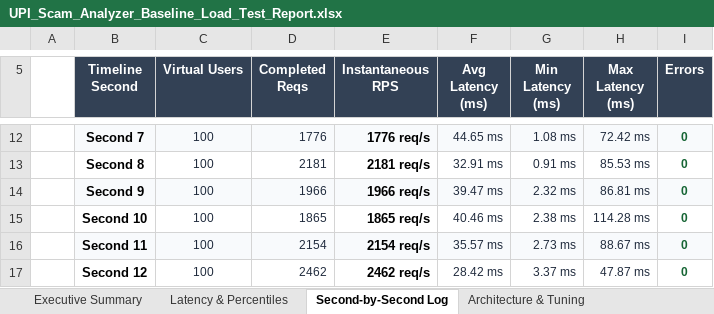
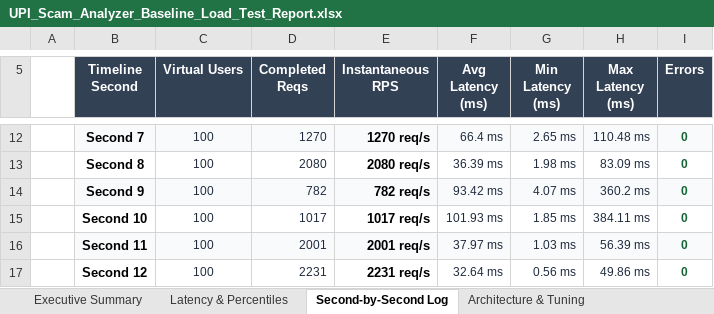
Before and after one commit to nandareddy24/scam_analyzer_, an Excel workbook: load-tests/UPI_Scam_Analyzer_Baseline_Load_Test_Report.xlsx, sheet Second-by-Second Log, drawn as a sheet; only a part is shown, gaps mark what is left out; values as stored, in another font and other column widths than the file's, no borders; the diff covers the shown part only; the diff names each change by its address in the sheet, - before the commit and + after, or states it on an @@ line.

```diff
--- a/load-tests/UPI_Scam_Analyzer_Baseline_Load_Test_Report.xlsx (sheet Second-by-Second Log)
+++ b/load-tests/UPI_Scam_Analyzer_Baseline_Load_Test_Report.xlsx (sheet Second-by-Second Log)
-D12 (Completed Reqs): 1776
+D12 (Completed Reqs): 1270
-E12 (Instantaneous RPS): 1776 req/s
+E12 (Instantaneous RPS): 1270 req/s
-F12 (Avg Latency (ms)): 44.65 ms
+F12 (Avg Latency (ms)): 66.4 ms
-G12 (Min Latency (ms)): 1.08 ms
+G12 (Min Latency (ms)): 2.65 ms
-H12 (Max Latency (ms)): 72.42 ms
+H12 (Max Latency (ms)): 110.48 ms
-D13 (Completed Reqs): 2181
+D13 (Completed Reqs): 2080
-E13 (Instantaneous RPS): 2181 req/s
+E13 (Instantaneous RPS): 2080 req/s
-F13 (Avg Latency (ms)): 32.91 ms
+F13 (Avg Latency (ms)): 36.39 ms
-G13 (Min Latency (ms)): 0.91 ms
+G13 (Min Latency (ms)): 1.98 ms
-H13 (Max Latency (ms)): 85.53 ms
+H13 (Max Latency (ms)): 83.09 ms
-D14 (Completed Reqs): 1966
+D14 (Completed Reqs): 782
-E14 (Instantaneous RPS): 1966 req/s
+E14 (Instantaneous RPS): 782 req/s
-F14 (Avg Latency (ms)): 39.47 ms
+F14 (Avg Latency (ms)): 93.42 ms
-G14 (Min Latency (ms)): 2.32 ms
+G14 (Min Latency (ms)): 4.07 ms
-H14 (Max Latency (ms)): 86.81 ms
+H14 (Max Latency (ms)): 360.2 ms
-D15 (Completed Reqs): 1865
+D15 (Completed Reqs): 1017
-E15 (Instantaneous RPS): 1865 req/s
+E15 (Instantaneous RPS): 1017 req/s
-F15 (Avg Latency (ms)): 40.46 ms
+F15 (Avg Latency (ms)): 101.93 ms
-G15 (Min Latency (ms)): 2.38 ms
+G15 (Min Latency (ms)): 1.85 ms
-H15 (Max Latency (ms)): 114.28 ms
+H15 (Max Latency (ms)): 384.11 ms
-D16 (Completed Reqs): 2154
+D16 (Completed Reqs): 2001
-E16 (Instantaneous RPS): 2154 req/s
+E16 (Instantaneous RPS): 2001 req/s
-F16 (Avg Latency (ms)): 35.57 ms
+F16 (Avg Latency (ms)): 37.97 ms
-G16 (Min Latency (ms)): 2.73 ms
+G16 (Min Latency (ms)): 1.03 ms
-H16 (Max Latency (ms)): 88.67 ms
+H16 (Max Latency (ms)): 56.39 ms
-D17 (Completed Reqs): 2462
+D17 (Completed Reqs): 2231
-E17 (Instantaneous RPS): 2462 req/s
+E17 (Instantaneous RPS): 2231 req/s
-F17 (Avg Latency (ms)): 28.42 ms
+F17 (Avg Latency (ms)): 32.64 ms
-G17 (Min Latency (ms)): 3.37 ms
+G17 (Min Latency (ms)): 0.56 ms
-H17 (Max Latency (ms)): 47.87 ms
+H17 (Max Latency (ms)): 49.86 ms
```
Also changed, not shown: 271 edited cells and cell formats elsewhere in this sheet, sheet Executive Summary, sheet Latency & Percentiles, appium-tests/UPI_Scam_Analyzer_Mobile_Appium_E2E_Test_Report.xlsx, selenium-tests/UPI_Scam_Analyzer_Login_E2E_Test_Report.xlsx, 19 other files.
